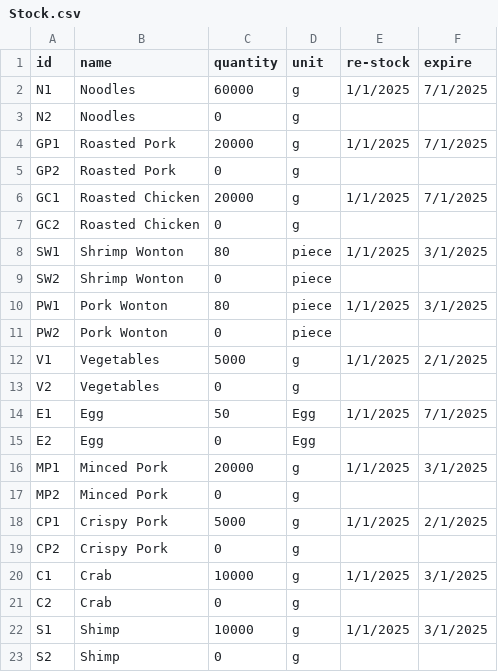
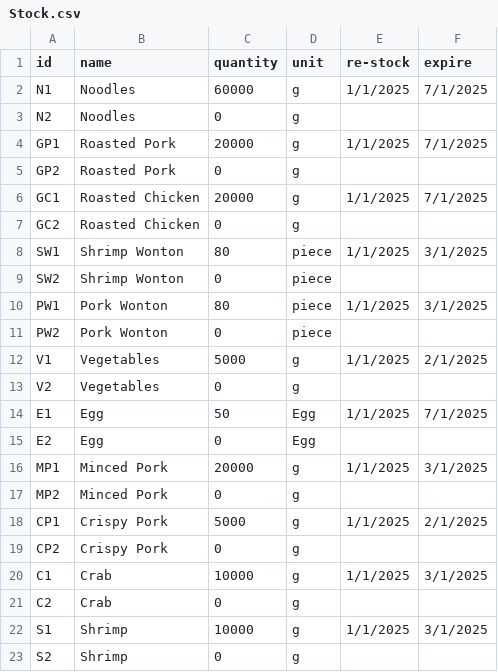
Before and after one commit to Mixkyy/Final-Project-Semester-1, a CSV file: Stock.csv, drawn as a sheet.

Commit message:
Added Add Stock Function

```diff
--- a/Stock.csv
+++ b/Stock.csv
@@ -21,3 +21,3 @@ C1,Crab,10000,g,1/1/2025,3/1/2025
 C2,Crab,0,g,,
-S1,Shimp,10000,g,1/1/2025,3/1/2025
-S2,Shimp,0,g,,
+S1,Shrimp,10000,g,1/1/2025,3/1/2025
+S2,Shrimp,0,g,,
```
Also changed, not shown: 2 other files.
